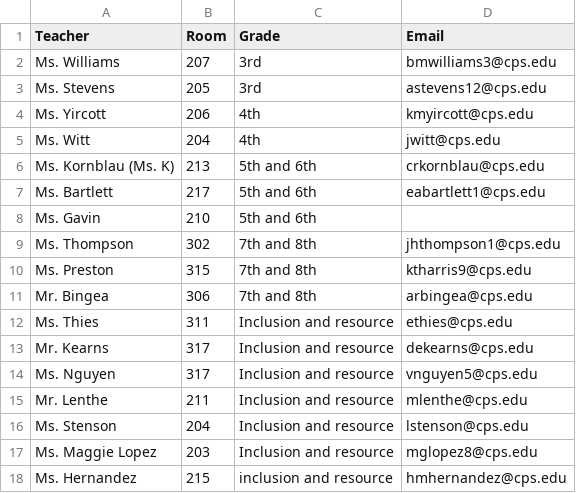
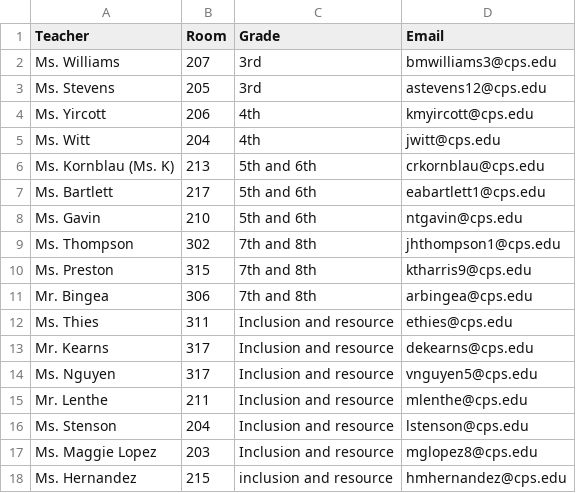
Before and after one commit to brentano-elementary/brentano-website, a CSV file: documents/brentano-staff-upper.csv, drawn as a sheet.

```diff
--- a/documents/brentano-staff-upper.csv
+++ b/documents/brentano-staff-upper.csv
@@ -7,3 +7,3 @@ Ms. Kornblau (Ms. K),213,5th and 6th,crkornblau@cps.edu
 Ms. Bartlett,217,5th and 6th,eabartlett1@cps.edu
-Ms. Gavin,210,5th and 6th,
+Ms. Gavin,210,5th and 6th,ntgavin@cps.edu
 Ms. Thompson,302,7th and 8th,jhthompson1@cps.edu
```
Also changed, not shown: documents/brentano-staff-lower.csv, documents/brentano-staff-support.csv, 1 other file.
